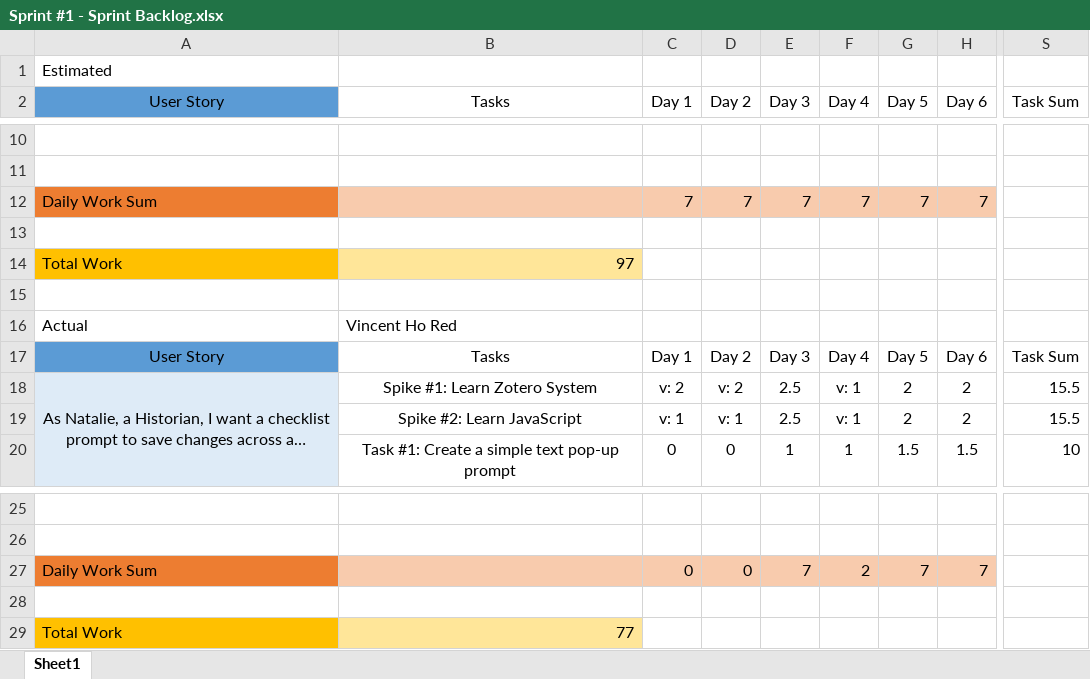
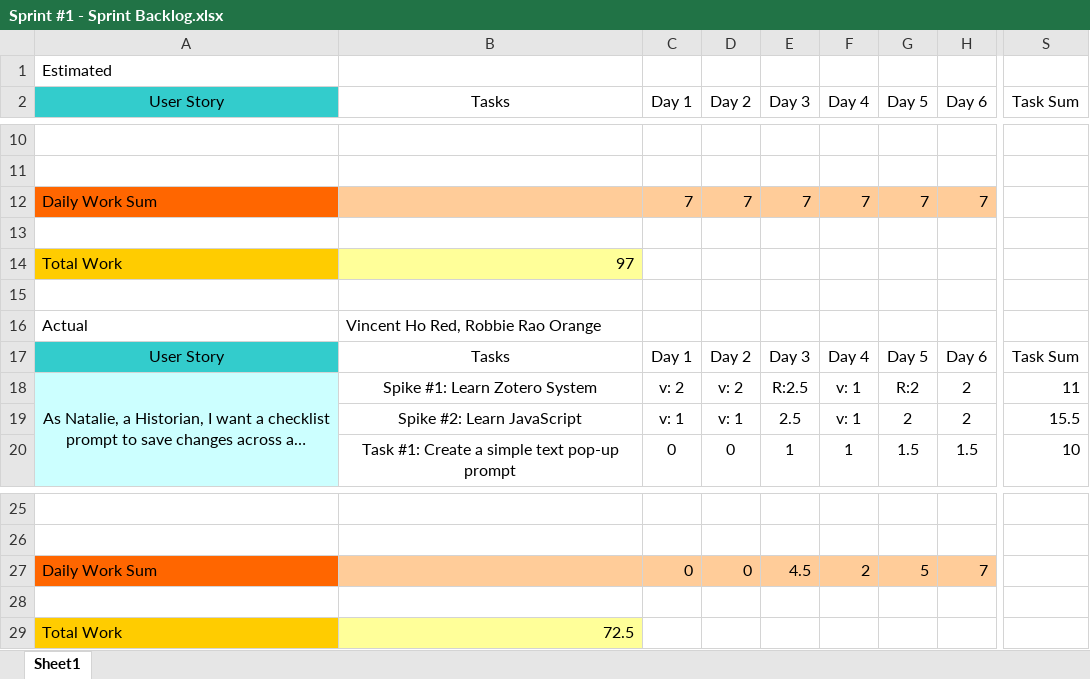
Before and after one commit to kirisanth-g/zotero, an Excel workbook: D3/Sprint #1 - Sprint Backlog.xlsx, sheet Sheet1, drawn as a sheet; only a part is shown, gaps mark what is left out; long unchanged cells end in …; values as stored, in another font and other column widths than the file's, no borders; table styles not drawn; the diff names each change by its address in the sheet, - before the commit and + after, or states it on an @@ line.

Commit message:
Second change

```diff
--- a/D3/Sprint #1 - Sprint Backlog.xlsx (sheet Sheet1)
+++ b/D3/Sprint #1 - Sprint Backlog.xlsx (sheet Sheet1)
-A2 fill: #5B9BD5
+A2 fill: #33CCCC
-A12 fill: #ED7D31
+A12 fill: #FF6600
-B14 fill: #FFE699
+B14 fill: #FFFF99
-B16 (Tasks): Vincent Ho Red
+B16 (Tasks): Vincent Ho Red, Robbie Rao Orange
-A17 fill: #5B9BD5
+A17 fill: #33CCCC
-E18 (Day 3): 2.5
+E18 (Day 3): R:2.5
-G18 (Day 5): 2
+G18 (Day 5): R:2
-S18 (Task Sum): 15.5
+S18 (Task Sum): 11
-A27 fill: #ED7D31
+A27 fill: #FF6600
-E27 (Day 3): 7
+E27 (Day 3): 4.5
-G27 (Day 5): 7
+G27 (Day 5): 5
-B29 (Tasks): 77
+B29 (Tasks): 72.5
-B29 fill: #FFE699
+B29 fill: #FFFF99
```
